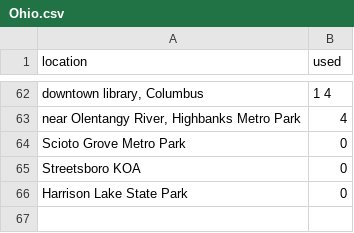
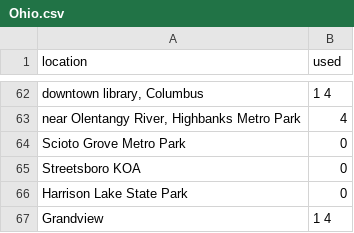
Before and after one commit to mhsundstrom/mhs-sightings, a CSV file: data/locations/Ohio.csv, drawn as a sheet; only a part is shown, gaps mark what is left out; the diff names each change by its address in the sheet, - before the commit and + after, or states it on an @@ line.

```diff
--- a/data/locations/Ohio.csv
+++ b/data/locations/Ohio.csv
+row 67: Grandview | 1 4
```
Also changed, not shown: 1 other file.
